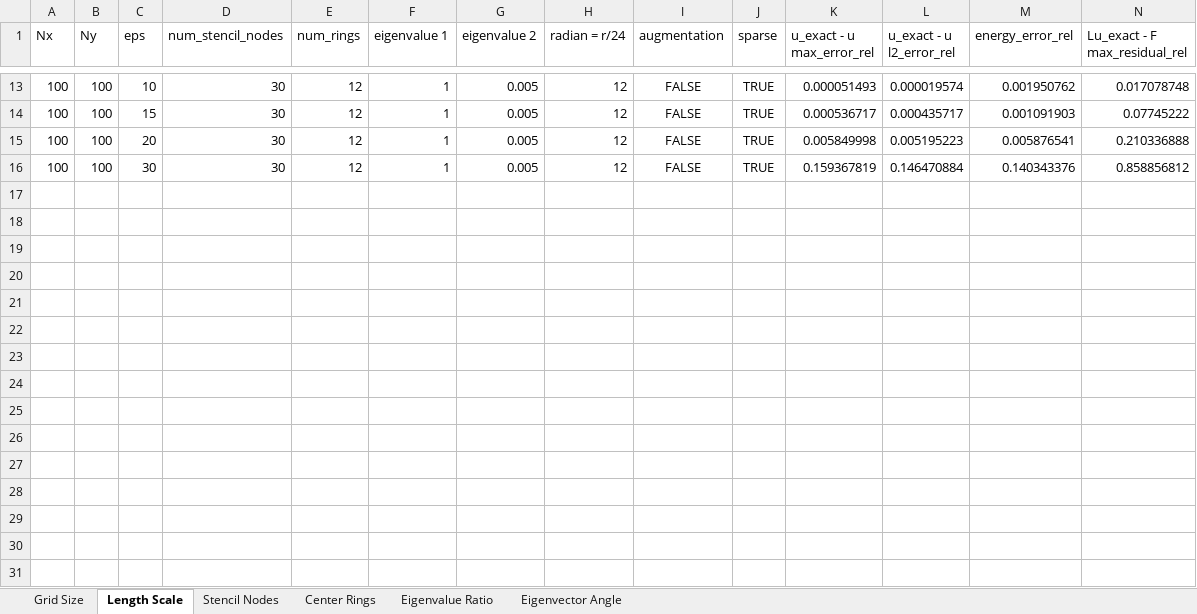
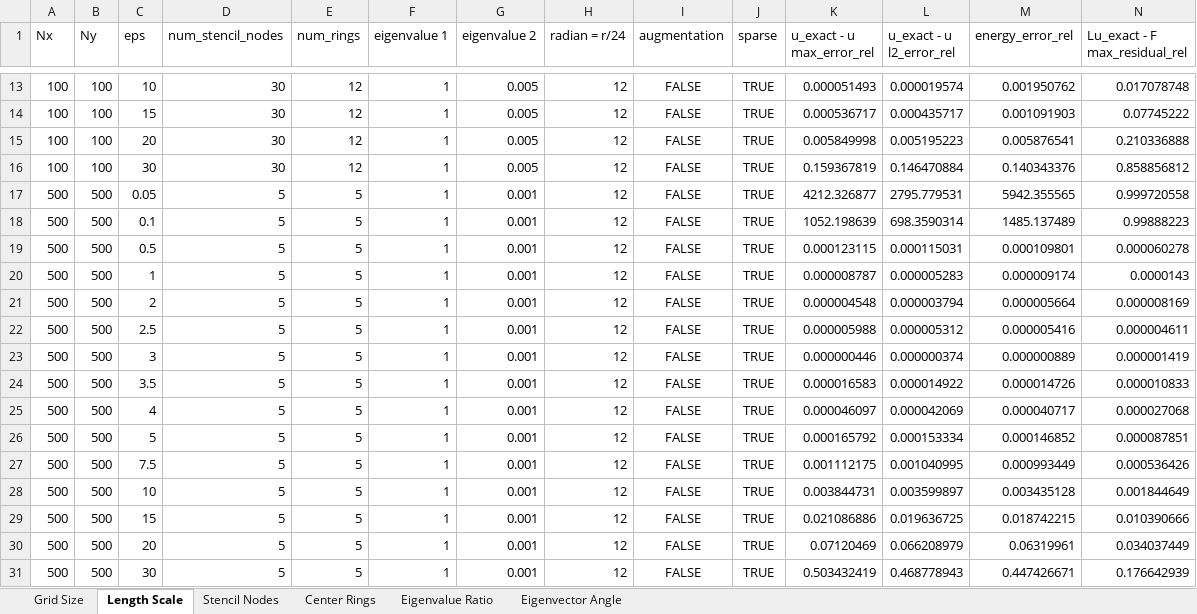
Before and after one commit to DennisC172/RBF-FD-Elliptic, an Excel workbook: Results/rbf_fd_parameter_study_2.xlsx, sheet Length Scale, drawn as a sheet; only a part is shown, gaps mark what is left out; values as stored, in another font and other column widths than the file's, no borders; rows hold the shown columns only; the diff names each change by its address in the sheet, - before the commit and + after, or states it on an @@ line.

```diff
--- a/Results/rbf_fd_parameter_study_2.xlsx (sheet Length Scale)
+++ b/Results/rbf_fd_parameter_study_2.xlsx (sheet Length Scale)
+row 17: 500 | 500 | 0.05 | 5 | 5 | 1 | 0.001 | 12 | FALSE | TRUE | 4212.326877 | 2795.779531 | 5942.355565 | 0.999720558
+row 18: 500 | 500 | 0.1 | 5 | 5 | 1 | 0.001 | 12 | FALSE | TRUE | 1052.198639 | 698.3590314 | 1485.137489 | 0.99888223
+row 19: 500 | 500 | 0.5 | 5 | 5 | 1 | 0.001 | 12 | FALSE | TRUE | 0.000123115 | 0.000115031 | 0.000109801 | 0.000060278
+row 20: 500 | 500 | 1 | 5 | 5 | 1 | 0.001 | 12 | FALSE | TRUE | 0.000008787 | 0.000005283 | 0.000009174 | 0.0000143
+row 21: 500 | 500 | 2 | 5 | 5 | 1 | 0.001 | 12 | FALSE | TRUE | 0.000004548 | 0.000003794 | 0.000005664 | 0.000008169
+row 22: 500 | 500 | 2.5 | 5 | 5 | 1 | 0.001 | 12 | FALSE | TRUE | 0.000005988 | 0.000005312 | 0.000005416 | 0.000004611
+row 23: 500 | 500 | 3 | 5 | 5 | 1 | 0.001 | 12 | FALSE | TRUE | 0.000000446 | 0.000000374 | 0.000000889 | 0.000001419
+row 24: 500 | 500 | 3.5 | 5 | 5 | 1 | 0.001 | 12 | FALSE | TRUE | 0.000016583 | 0.000014922 | 0.000014726 | 0.000010833
+row 25: 500 | 500 | 4 | 5 | 5 | 1 | 0.001 | 12 | FALSE | TRUE | 0.000046097 | 0.000042069 | 0.000040717 | 0.000027068
+row 26: 500 | 500 | 5 | 5 | 5 | 1 | 0.001 | 12 | FALSE | TRUE | 0.000165792 | 0.000153334 | 0.000146852 | 0.000087851
+row 27: 500 | 500 | 7.5 | 5 | 5 | 1 | 0.001 | 12 | FALSE | TRUE | 0.001112175 | 0.001040995 | 0.000993449 | 0.000536426
+row 28: 500 | 500 | 10 | 5 | 5 | 1 | 0.001 | 12 | FALSE | TRUE | 0.003844731 | 0.003599897 | 0.003435128 | 0.001844649
+row 29: 500 | 500 | 15 | 5 | 5 | 1 | 0.001 | 12 | FALSE | TRUE | 0.021086886 | 0.019636725 | 0.018742215 | 0.010390666
+row 30: 500 | 500 | 20 | 5 | 5 | 1 | 0.001 | 12 | FALSE | TRUE | 0.07120469 | 0.066208979 | 0.06319961 | 0.034037449
+row 31: 500 | 500 | 30 | 5 | 5 | 1 | 0.001 | 12 | FALSE | TRUE | 0.503432419 | 0.468778943 | 0.447426671 | 0.176642939
```
Also changed, not shown: 1 other file.
